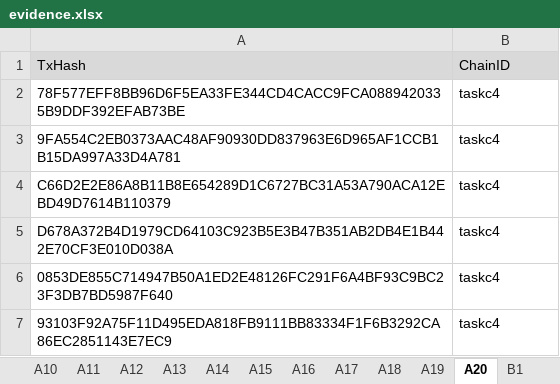
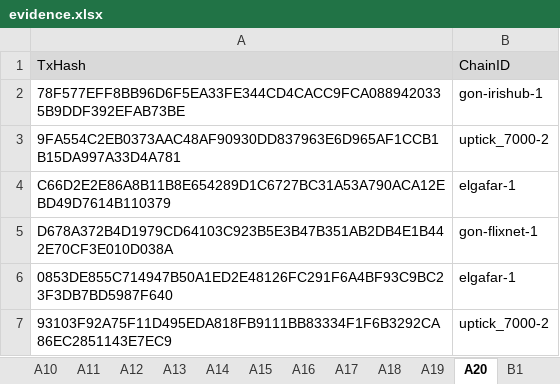
Before and after one commit to game-of-nfts/gon-evidence, an Excel workbook: ElfenLied2019/evidence.xlsx, sheet A20, drawn as a sheet; values as stored, in another font and other column widths than the file's, no borders; the diff names each change by its address in the sheet, - before the commit and + after, or states it on an @@ line.

```diff
--- a/ElfenLied2019/evidence.xlsx (sheet A20)
+++ b/ElfenLied2019/evidence.xlsx (sheet A20)
-B2: taskc4
+B2: gon-irishub-1
-B3: taskc4
+B3: uptick_7000-2
-B4: taskc4
+B4: elgafar-1
-B5: taskc4
+B5: gon-flixnet-1
-B6: taskc4
+B6: elgafar-1
-B7: taskc4
+B7: uptick_7000-2
```
Also changed, not shown: sheet A19, sheet A17, sheet A11, sheet A9, sheet A12, sheet A10, 9 more sheets, other sheet tabs.
